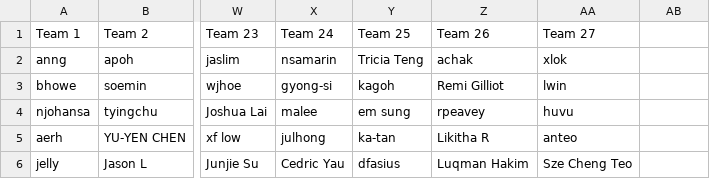
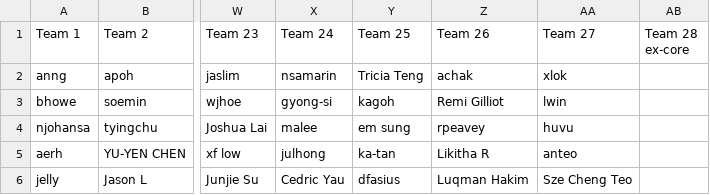
Before and after one commit to gilliorem/fit-commit, a CSV file: data/teams.csv, drawn as a sheet; only a part is shown, gaps mark what is left out; the diff names each change by its address in the sheet, - before the commit and + after, or states it on an @@ line.

Commit message:
update the teams with extra core

```diff
--- a/data/teams.csv
+++ b/data/teams.csv
-AB1: (empty)
+AB1: Team 28 ex-core
```
Also changed, not shown: data/distance-week-3.csv, data/distances.csv, 3 other files.
